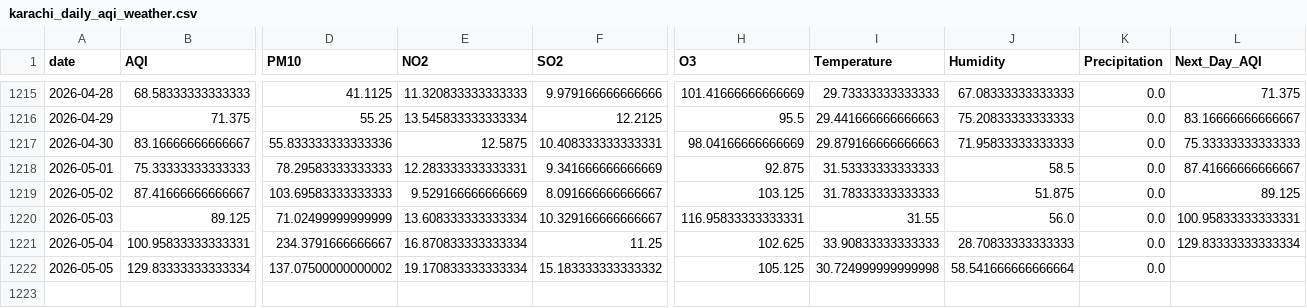
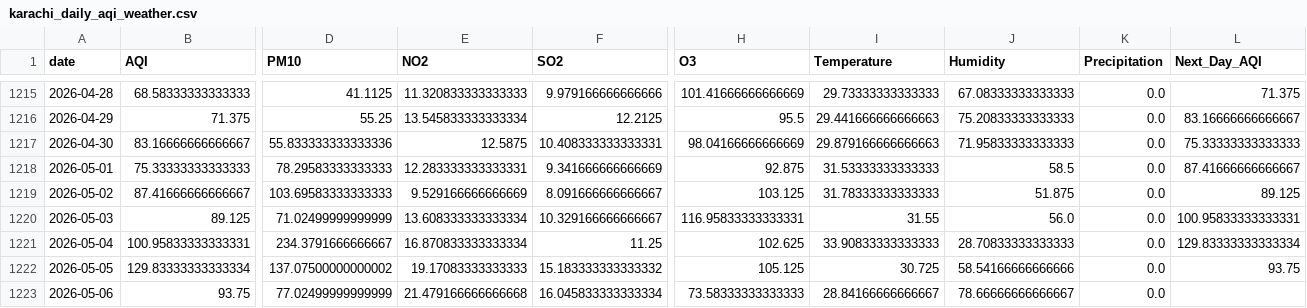
Before and after one commit to SheemaMasood381/Pearls-Karachi-AQI-Prediction-for-next-3-days-, a CSV file: data/karachi_daily_aqi_weather.csv, drawn as a sheet; only a part is shown, gaps mark what is left out; rows hold the shown columns only; the diff names each change by its address in the sheet, - before the commit and + after, or states it on an @@ line.

```diff
--- a/data/karachi_daily_aqi_weather.csv
+++ b/data/karachi_daily_aqi_weather.csv
-E1222 (NO2): 19.170833333333334
+E1222 (NO2): 19.17083333333333
-I1222 (Temperature): 30.724999999999998
+I1222 (Temperature): 30.725
-J1222 (Humidity): 58.541666666666664
+J1222 (Humidity): 58.54166666666666
-L1222 (Next_Day_AQI): (empty)
+L1222 (Next_Day_AQI): 93.75
+row 1223: 2026-05-06 | 93.75 | 77.02499999999999 | 21.479166666666668 | 16.045833333333334 | 73.58333333333333 | 28.84166666666667 | 78.66666666666667 | 0.0
```
Also changed, not shown: lime_explanations/lime_explanation.csv, processed_data/daily_karachi_preprocessed.csv, 4 other files.
